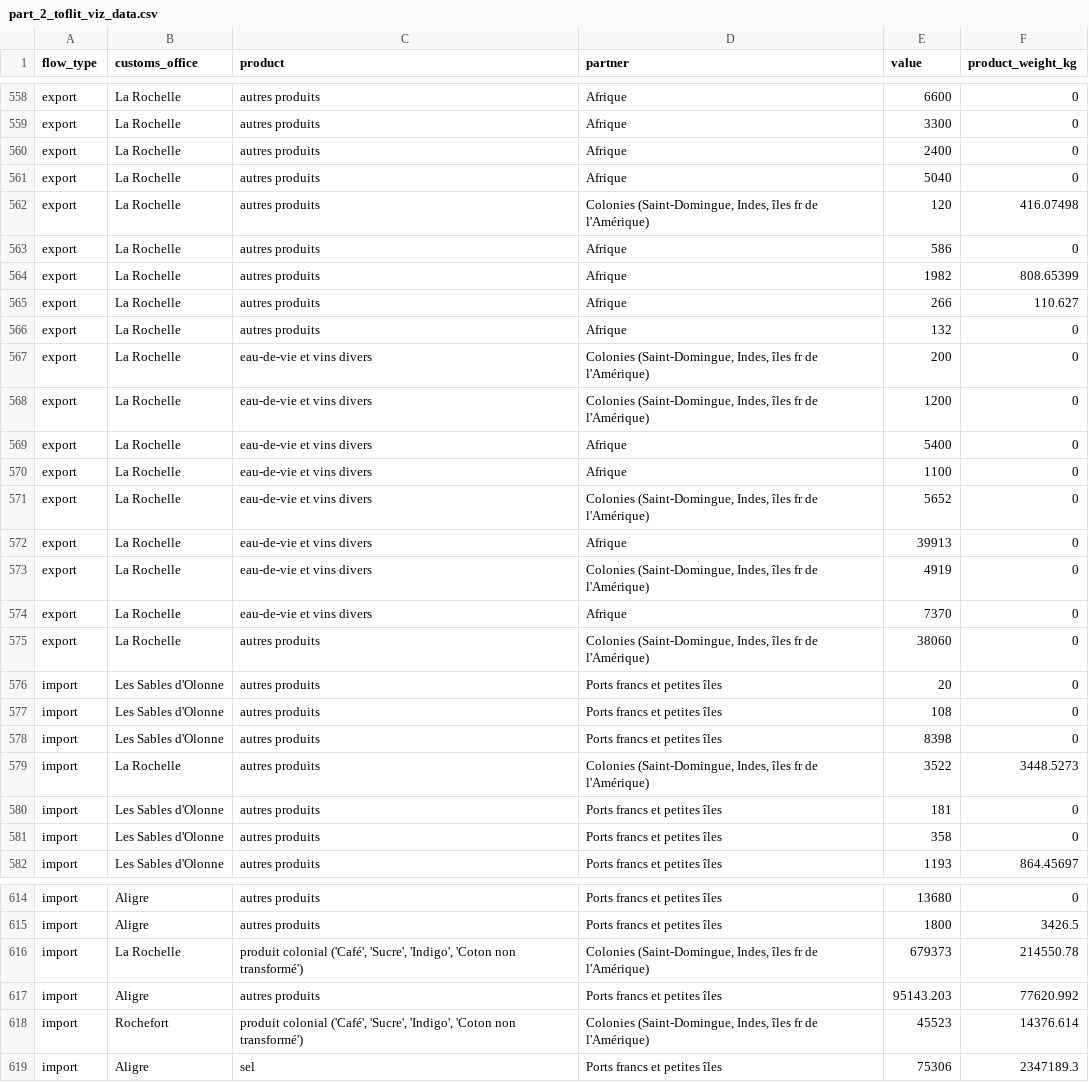
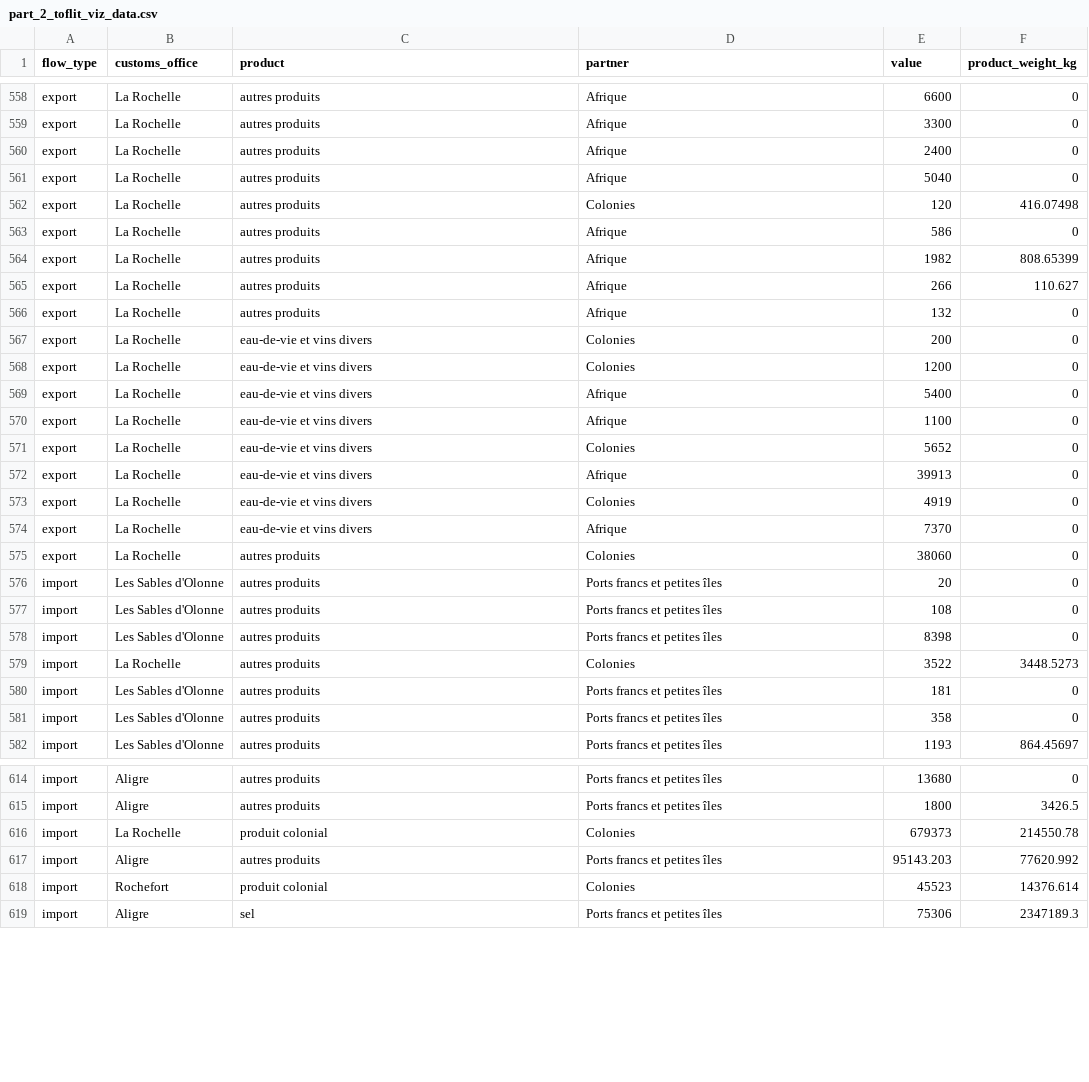
Before and after one commit to medialab/portic-storymaps-2021, a CSV file: public/data/part_2_toflit_viz_data.csv, drawn as a sheet; only a part is shown, gaps mark what is left out; the diff covers the shown part only.

```diff
--- a/public/data/part_2_toflit_viz_data.csv
+++ b/public/data/part_2_toflit_viz_data.csv
@@ -561,3 +561,3 @@ export,La Rochelle,autres produits,Afrique,2400,0
 export,La Rochelle,autres produits,Afrique,5040,0
-export,La Rochelle,autres produits,"Colonies (Saint-Domingue, Indes, îles fr de l'Amérique)",120,416.07498
+export,La Rochelle,autres produits,Colonies,120,416.07498
 export,La Rochelle,autres produits,Afrique,586,0
@@ -566,11 +566,11 @@ export,La Rochelle,autres produits,Afrique,266,110.627
 export,La Rochelle,autres produits,Afrique,132,0
-export,La Rochelle,eau-de-vie et vins divers,"Colonies (Saint-Domingue, Indes, îles fr de l'Amérique)",200,0
-export,La Rochelle,eau-de-vie et vins divers,"Colonies (Saint-Domingue, Indes, îles fr de l'Amérique)",1200,0
+export,La Rochelle,eau-de-vie et vins divers,Colonies,200,0
+export,La Rochelle,eau-de-vie et vins divers,Colonies,1200,0
 export,La Rochelle,eau-de-vie et vins divers,Afrique,5400,0
 export,La Rochelle,eau-de-vie et vins divers,Afrique,1100,0
-export,La Rochelle,eau-de-vie et vins divers,"Colonies (Saint-Domingue, Indes, îles fr de l'Amérique)",5652,0
+export,La Rochelle,eau-de-vie et vins divers,Colonies,5652,0
 export,La Rochelle,eau-de-vie et vins divers,Afrique,39913,0
-export,La Rochelle,eau-de-vie et vins divers,"Colonies (Saint-Domingue, Indes, îles fr de l'Amérique)",4919,0
+export,La Rochelle,eau-de-vie et vins divers,Colonies,4919,0
 export,La Rochelle,eau-de-vie et vins divers,Afrique,7370,0
-export,La Rochelle,autres produits,"Colonies (Saint-Domingue, Indes, îles fr de l'Amérique)",38060,0
+export,La Rochelle,autres produits,Colonies,38060,0
 import,Les Sables d'Olonne,autres produits,Ports francs et petites îles,20,0
@@ -578,3 +578,3 @@ import,Les Sables d'Olonne,autres produits,Ports francs et petites îles,108,0
 import,Les Sables d'Olonne,autres produits,Ports francs et petites îles,8398,0
-import,La Rochelle,autres produits,"Colonies (Saint-Domingue, Indes, îles fr de l'Amérique)",3522,3448.5273
+import,La Rochelle,autres produits,Colonies,3522,3448.5273
 import,Les Sables d'Olonne,autres produits,Ports francs et petites îles,181,0
@@ -615,5 +615,5 @@ import,Aligre,autres produits,Ports francs et petites îles,13680,0
 import,Aligre,autres produits,Ports francs et petites îles,1800,3426.5
-import,La Rochelle,"produit colonial ('Café', 'Sucre', 'Indigo', 'Coton non transformé')","Colonies (Saint-Domingue, Indes, îles fr de l'Amérique)",679373,214550.78
+import,La Rochelle,produit colonial,Colonies,679373,214550.78
 import,Aligre,autres produits,Ports francs et petites îles,95143.203,77620.992
-import,Rochefort,"produit colonial ('Café', 'Sucre', 'Indigo', 'Coton non transformé')","Colonies (Saint-Domingue, Indes, îles fr de l'Amérique)",45523,14376.614
+import,Rochefort,produit colonial,Colonies,45523,14376.614
 import,Aligre,sel,Ports francs et petites îles,75306,2347189.3
```
Also changed, not shown: 99 edited cells elsewhere in this file, 6 other files.
